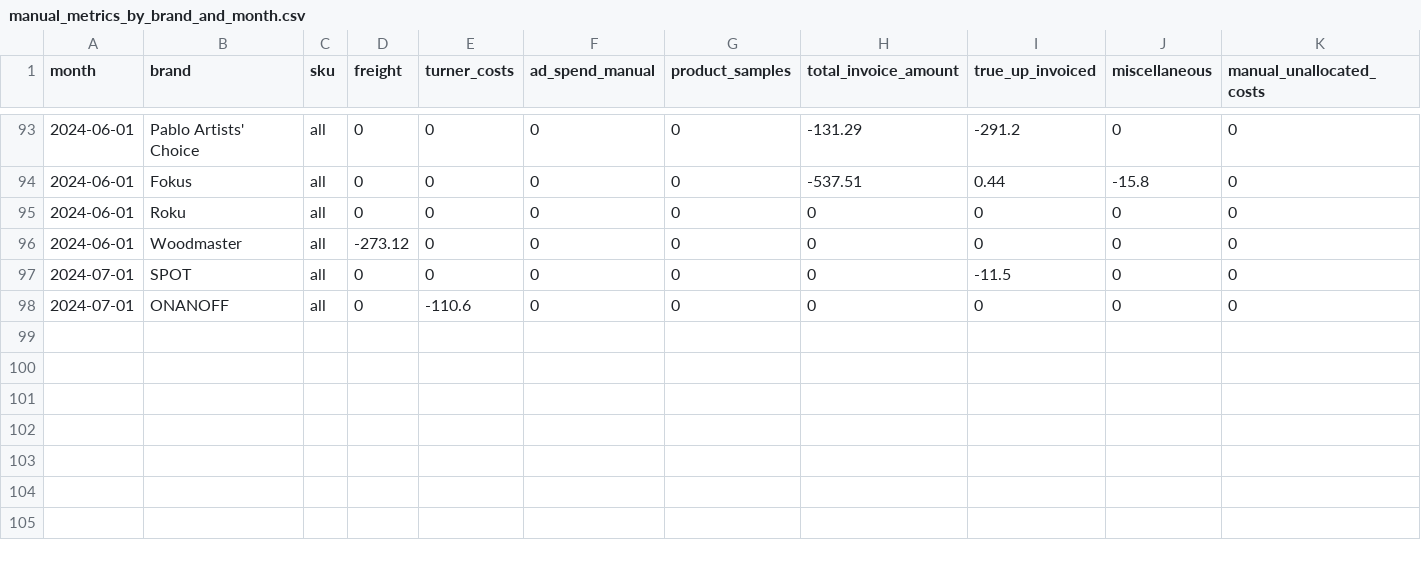
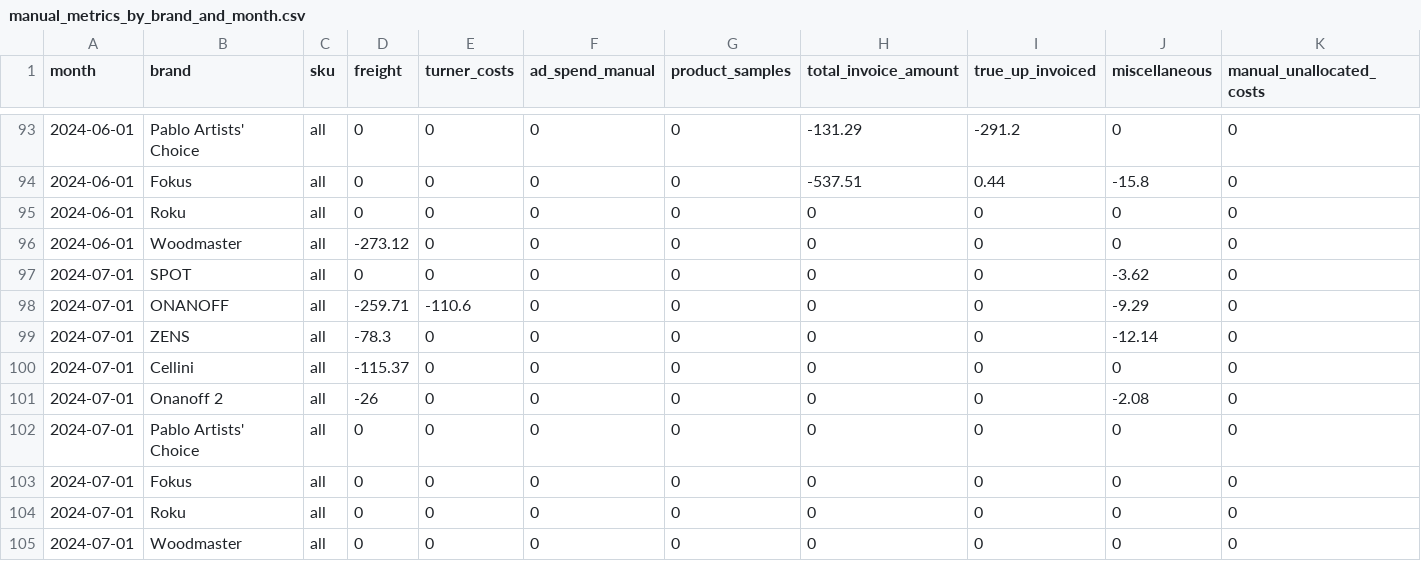
Before and after one commit to aaronbunda1/brandhut_data, a CSV file: bh_dbt/seeds/manual_metrics_by_brand_and_month.csv, drawn as a sheet; only a part is shown, gaps mark what is left out.

Commit message:
Update manual_metrics_by_brand_and_month.csv

```diff
--- a/bh_dbt/seeds/manual_metrics_by_brand_and_month.csv
+++ b/bh_dbt/seeds/manual_metrics_by_brand_and_month.csv
@@ -96,3 +96,10 @@ month,brand,sku,freight,turner_costs,ad_spend_manual,product_samples,total_invoi
 2024-06-01,Woodmaster,all,-273.12,0,0,0,0,0,0,0
-2024-07-01,SPOT,all,0,0,0,0,0,-11.5,0,0
-2024-07-01,ONANOFF,all,0,-110.6,0,0,0,0,0,0
+2024-07-01,SPOT,all,0,0,0,0,0,0,-3.62,0
+2024-07-01,ONANOFF,all,-259.71,-110.6,0,0,0,0,-9.29,0
+2024-07-01,ZENS,all,-78.3,0,0,0,0,0,-12.14,0
+2024-07-01,Cellini,all,-115.37,0,0,0,0,0,0,0
+2024-07-01,Onanoff 2,all,-26,0,0,0,0,0,-2.08,0
+2024-07-01,Pablo Artists' Choice,all,0,0,0,0,0,0,0,0
+2024-07-01,Fokus,all,0,0,0,0,0,0,0,0
+2024-07-01,Roku,all,0,0,0,0,0,0,0,0
+2024-07-01,Woodmaster,all,0,0,0,0,0,0,0,0
```
